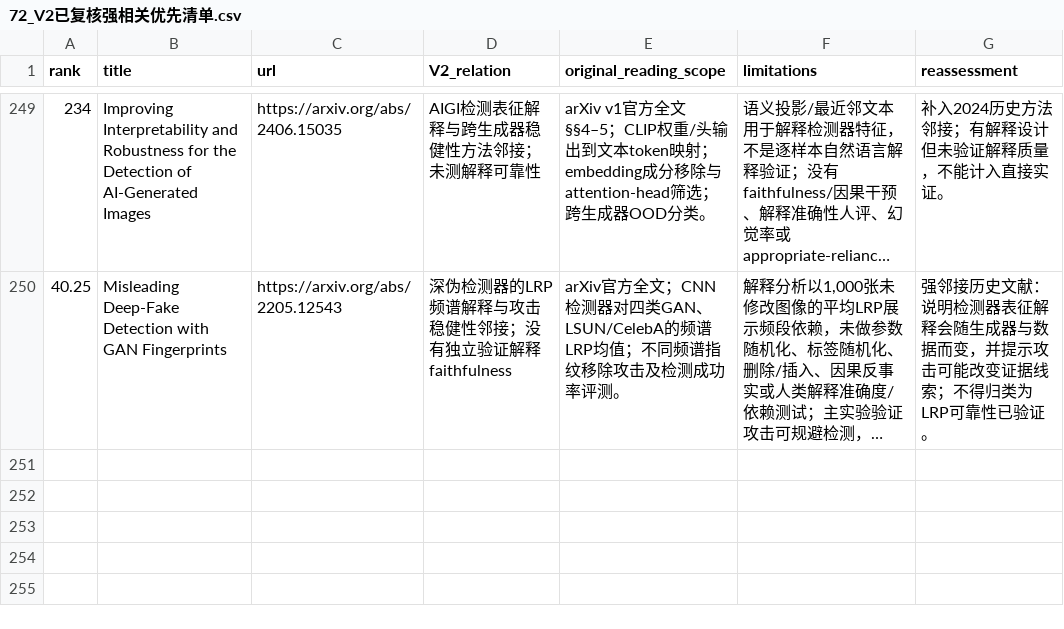
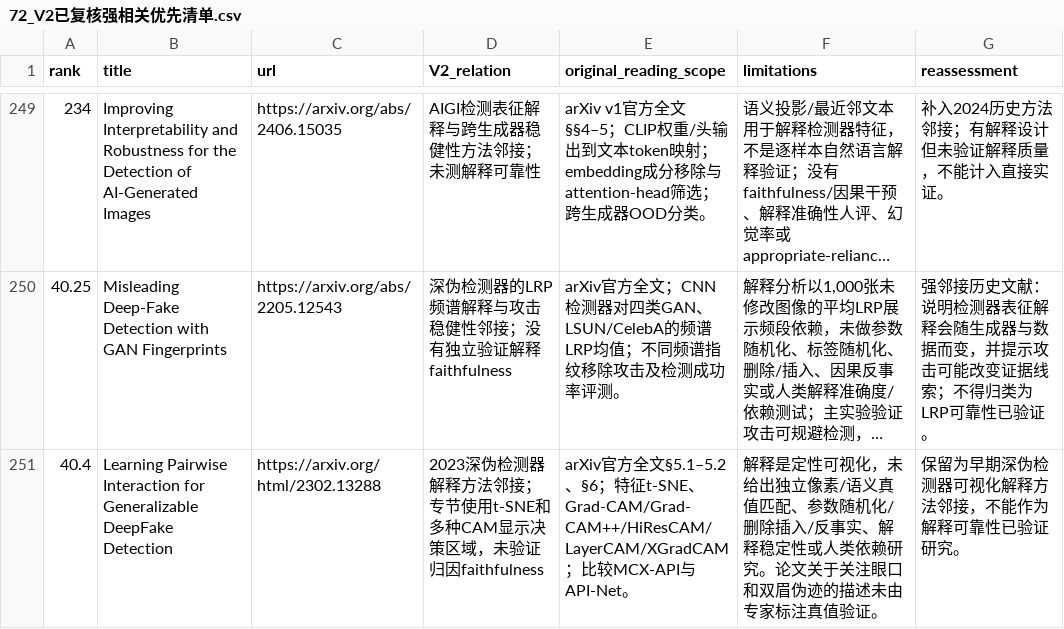
Before and after one commit to brodyZhao/my-research-project, a CSV file: outputs/图像鉴伪解释可靠性_重检_2026-10-05/72_V2已复核强相关优先清单.csv, drawn as a sheet; only a part is shown, gaps mark what is left out; long unchanged cells end in …; the diff names each change by its address in the sheet, - before the commit and + after, or states it on an @@ line.

```diff
--- a/outputs/图像鉴伪解释可靠性_重检_2026-10-05/72_V2已复核强相关优先清单.csv
+++ b/outputs/图像鉴伪解释可靠性_重检_2026-10-05/72_V2已复核强相关优先清单.csv
+row 251: 40.4 | Learning Pairwise Interaction for Generalizable DeepFake Detection | https://arxiv.org/html/2302.13288 | 2023深伪检测器解释方法邻接；专节使用t-SNE和多种CAM显示决策区域，未验证归因faithfulness | arXiv官方全文§5.1–5.2、§6；特征t-SNE、Grad-CAM/Grad-CAM++/HiResCAM/LayerCAM/XGradCAM；比较MCX-API与API-Net。 | 解释是定性可视化，未给出独立像素/语义真值匹配、参数随机化/删除插入/反事实、解释稳定性或人类依赖研究。论文关于关注眼口和双眉伪迹的描述未由专家标注真值验证。 | 保留为早期深伪检测器可视化解释方法邻接，不能作为解释可靠性已验证研究。
```
Also changed, not shown: outputs/图像鉴伪解释可靠性_重检_2026-10-05/112_本次阶段包_SHA256清单.csv, outputs/图像鉴伪解释可靠性_重检_2026-10-05/172_强相关核心及邻接论文原文解释可靠性效度核读.csv, 6 other files.
